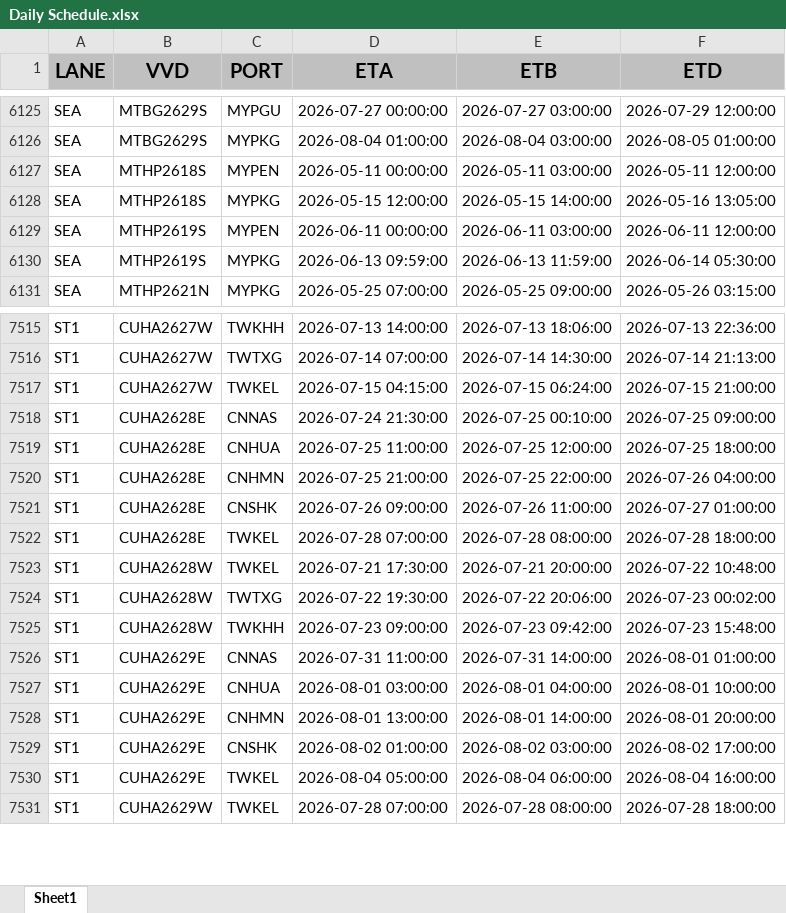
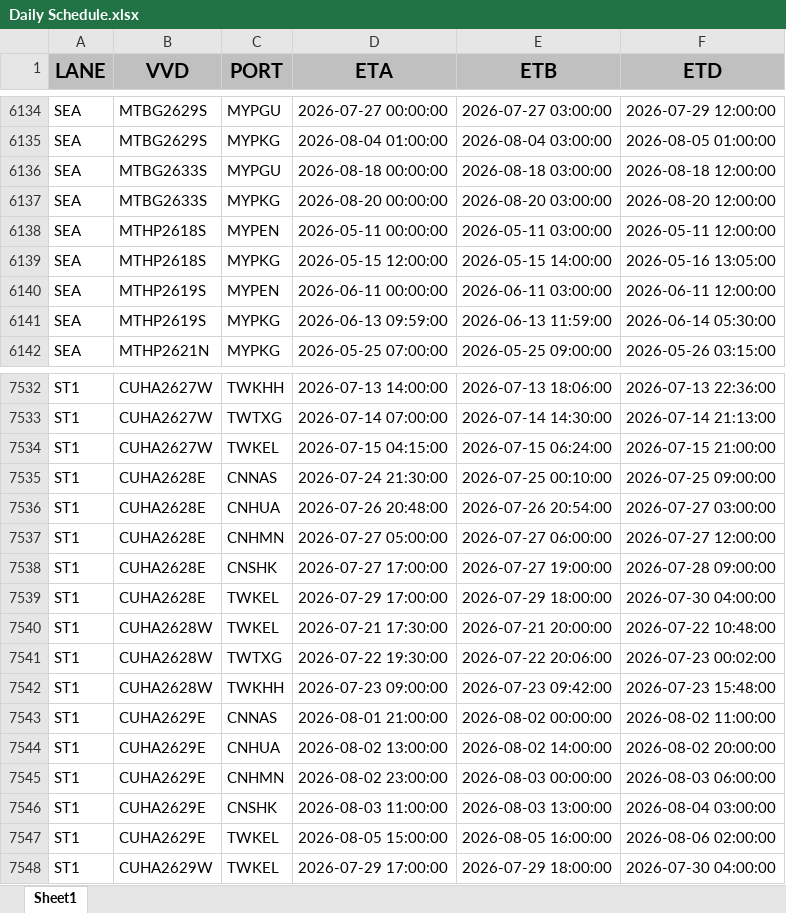
Before and after one commit to Elaine-Teh/daily-booking-dashboard, an Excel workbook: finebi_data/Daily Schedule.xlsx, sheet Sheet1, drawn as a sheet; only a part is shown, gaps mark what is left out; values as stored, in another font and other column widths than the file's, no borders; addresses are those after the commit; the diff covers the shown part only; the diff names each change by its address in the sheet, - before the commit and + after, or states it on an @@ line.

Commit message:
data refresh: Daily Schedule.xlsx (2026-07-27 13:42)

```diff
--- a/finebi_data/Daily Schedule.xlsx (sheet Sheet1)
+++ b/finebi_data/Daily Schedule.xlsx (sheet Sheet1)
+row 6136: SEA | MTBG2633S | MYPGU | 2026-08-18 00:00:00 | 2026-08-18 03:00:00 | 2026-08-18 12:00:00
+row 6137: SEA | MTBG2633S | MYPKG | 2026-08-20 00:00:00 | 2026-08-20 03:00:00 | 2026-08-20 12:00:00
-D7536 (ETA): 2026-07-25 11:00:00
+D7536 (ETA): 2026-07-26 20:48:00
-E7536 (ETB): 2026-07-25 12:00:00
+E7536 (ETB): 2026-07-26 20:54:00
-F7536 (ETD): 2026-07-25 18:00:00
+F7536 (ETD): 2026-07-27 03:00:00
-D7537 (ETA): 2026-07-25 21:00:00
+D7537 (ETA): 2026-07-27 05:00:00
-E7537 (ETB): 2026-07-25 22:00:00
+E7537 (ETB): 2026-07-27 06:00:00
-F7537 (ETD): 2026-07-26 04:00:00
+F7537 (ETD): 2026-07-27 12:00:00
-D7538 (ETA): 2026-07-26 09:00:00
+D7538 (ETA): 2026-07-27 17:00:00
-E7538 (ETB): 2026-07-26 11:00:00
+E7538 (ETB): 2026-07-27 19:00:00
-F7538 (ETD): 2026-07-27 01:00:00
+F7538 (ETD): 2026-07-28 09:00:00
-D7539 (ETA): 2026-07-28 07:00:00
+D7539 (ETA): 2026-07-29 17:00:00
-E7539 (ETB): 2026-07-28 08:00:00
+E7539 (ETB): 2026-07-29 18:00:00
-F7539 (ETD): 2026-07-28 18:00:00
+F7539 (ETD): 2026-07-30 04:00:00
-D7543 (ETA): 2026-07-31 11:00:00
+D7543 (ETA): 2026-08-01 21:00:00
-E7543 (ETB): 2026-07-31 14:00:00
+E7543 (ETB): 2026-08-02 00:00:00
-F7543 (ETD): 2026-08-01 01:00:00
+F7543 (ETD): 2026-08-02 11:00:00
-D7544 (ETA): 2026-08-01 03:00:00
+D7544 (ETA): 2026-08-02 13:00:00
-E7544 (ETB): 2026-08-01 04:00:00
+E7544 (ETB): 2026-08-02 14:00:00
-F7544 (ETD): 2026-08-01 10:00:00
+F7544 (ETD): 2026-08-02 20:00:00
-D7545 (ETA): 2026-08-01 13:00:00
+D7545 (ETA): 2026-08-02 23:00:00
-E7545 (ETB): 2026-08-01 14:00:00
+E7545 (ETB): 2026-08-03 00:00:00
-F7545 (ETD): 2026-08-01 20:00:00
+F7545 (ETD): 2026-08-03 06:00:00
-D7546 (ETA): 2026-08-02 01:00:00
+D7546 (ETA): 2026-08-03 11:00:00
-E7546 (ETB): 2026-08-02 03:00:00
+E7546 (ETB): 2026-08-03 13:00:00
-F7546 (ETD): 2026-08-02 17:00:00
+F7546 (ETD): 2026-08-04 03:00:00
-D7547 (ETA): 2026-08-04 05:00:00
+D7547 (ETA): 2026-08-05 15:00:00
-E7547 (ETB): 2026-08-04 06:00:00
+E7547 (ETB): 2026-08-05 16:00:00
-F7547 (ETD): 2026-08-04 16:00:00
+F7547 (ETD): 2026-08-06 02:00:00
-D7548 (ETA): 2026-07-28 07:00:00
+D7548 (ETA): 2026-07-29 17:00:00
-E7548 (ETB): 2026-07-28 08:00:00
+E7548 (ETB): 2026-07-29 18:00:00
-F7548 (ETD): 2026-07-28 18:00:00
+F7548 (ETD): 2026-07-30 04:00:00
```
Also changed, not shown: 26 added rows, 5 removed rows and 988 edited cells elsewhere in this sheet.
